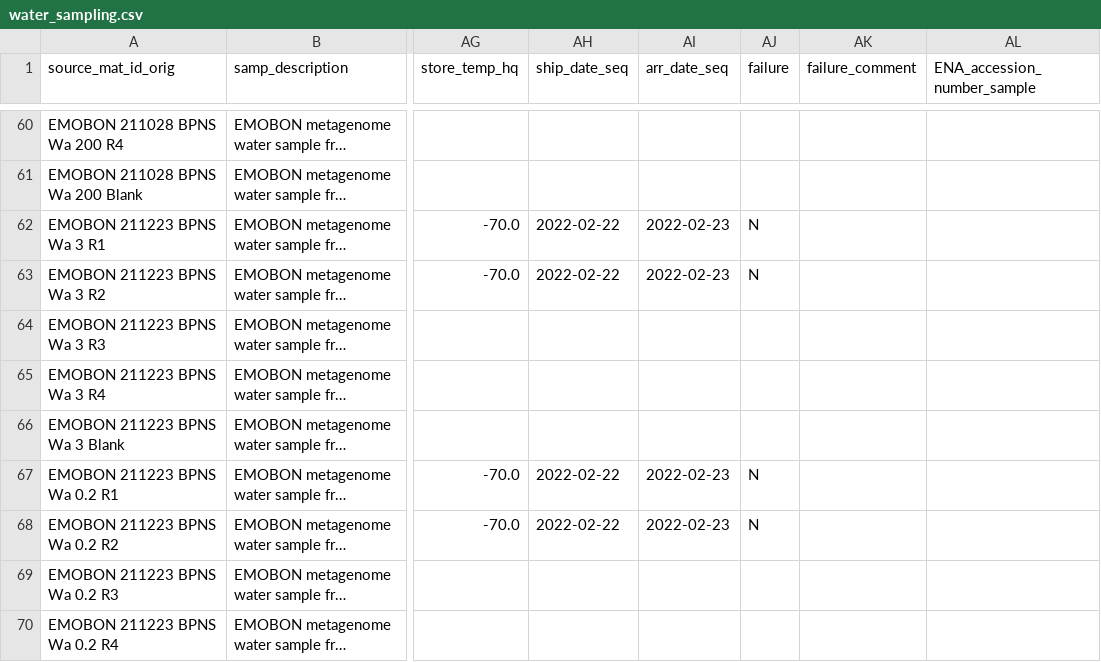
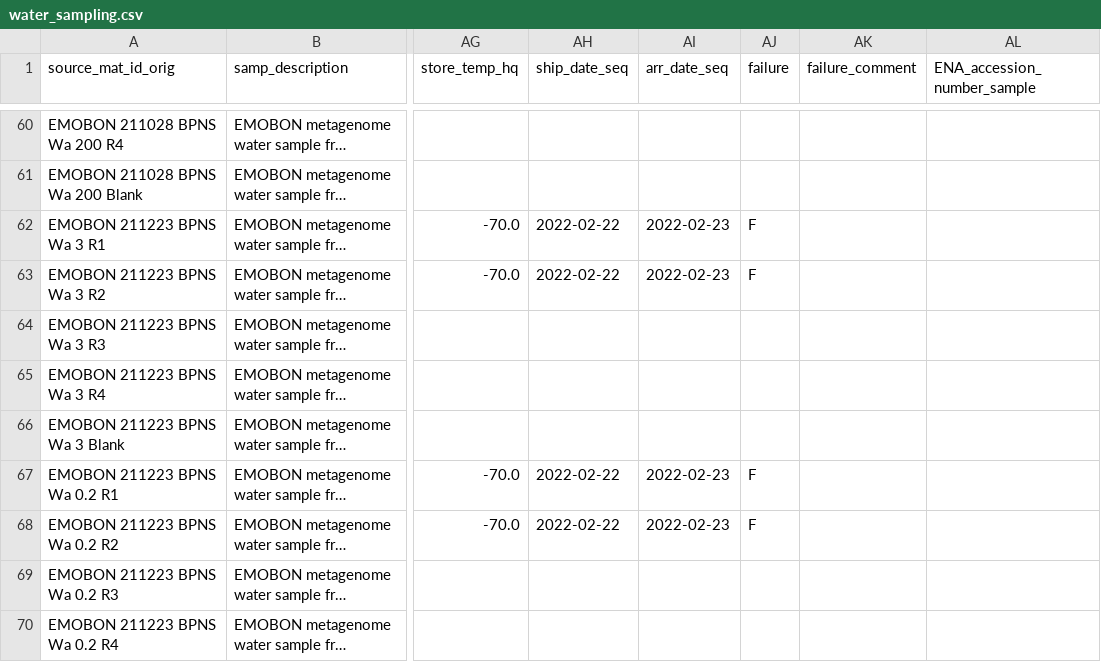
Before and after one commit to emo-bon/observatory-bpns-crate, a CSV file: logsheets/water_sampling.csv, drawn as a sheet; only a part is shown, gaps mark what is left out; long unchanged cells end in …; the diff covers the shown part only; the diff names each change by its address in the sheet, - before the commit and + after, or states it on an @@ line.

```diff
--- a/logsheets/water_sampling.csv
+++ b/logsheets/water_sampling.csv
-AJ62:AJ63 (failure): N
+AJ62:AJ63 (failure): F
-AJ67:AJ68 (failure): N
+AJ67:AJ68 (failure): F
```
Also changed, not shown: 25 edited cells elsewhere in this file, logsheets/sediment_measured.csv, 1 other file.
